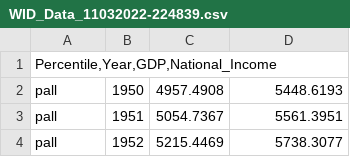
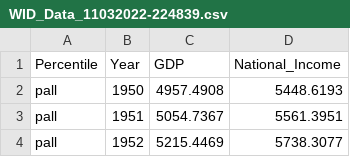
Before and after one commit to arturcaetano98/Dados-Trilha-4, a CSV file: WID_Data_11032022-224839.csv, drawn as a sheet; only a part is shown.

```diff
--- a/WID_Data_11032022-224839.csv
+++ b/WID_Data_11032022-224839.csv
@@ -1,2 +1,2 @@
-Percentile,Year,GDP,National_Income
+Percentile;Year;GDP;National_Income
 pall;1950;4957.4908;5448.6193
```
Also changed, not shown: WID_Data_11032022-225058.csv.
